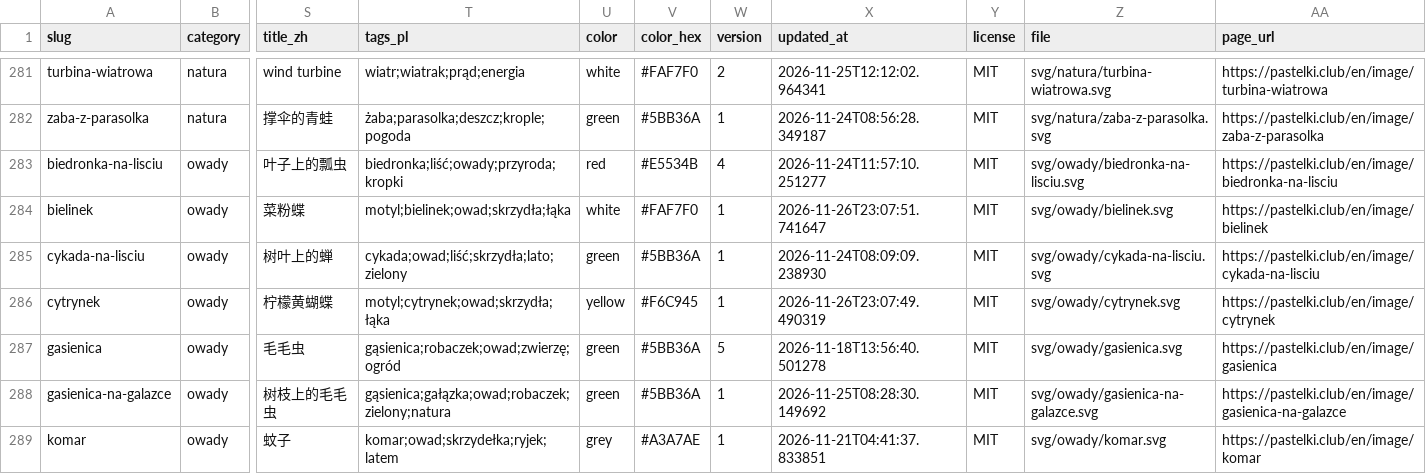
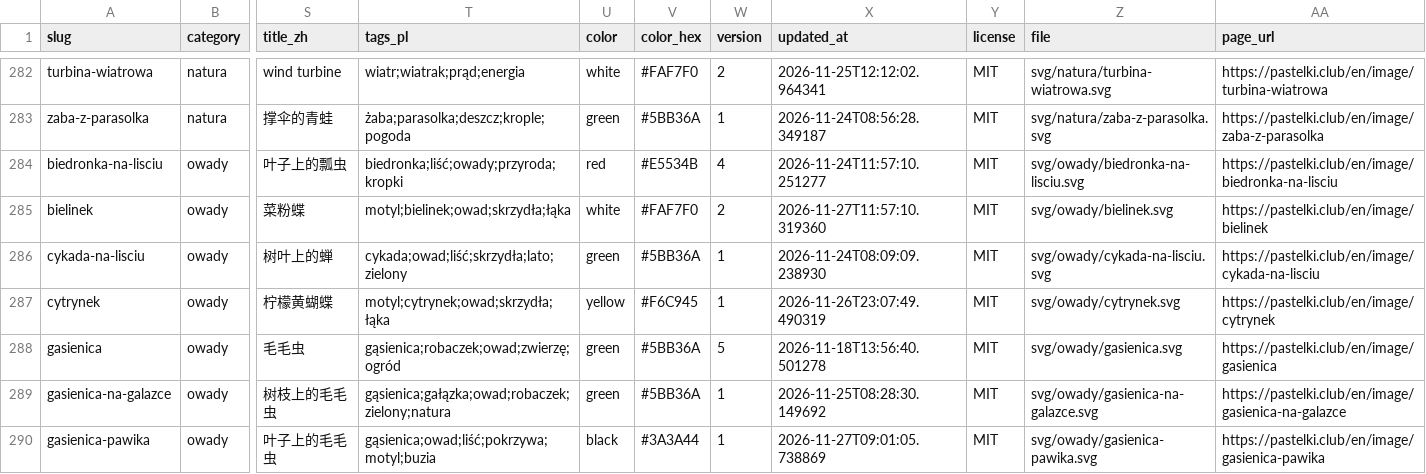
Before and after one commit to tobob/pastelki-assets, a CSV file: catalog.csv, drawn as a sheet; only a part is shown, gaps mark what is left out; the shorter side is filled out with more unchanged rows; addresses are those after the commit; rows hold the shown columns only; the diff covers the shown part only; the diff names each change by its address in the sheet, - before the commit and + after, or states it on an @@ line.

```diff
--- a/catalog.csv
+++ b/catalog.csv
-W285 (version): 1
+W285 (version): 2
-X285 (updated_at): 2026-11-26T23:07:51.741647
+X285 (updated_at): 2026-11-27T11:57:10.319360
+row 290: gasienica-pawika | owady | 叶子上的毛毛虫 | gąsienica;owad;liść;pokrzywa;motyl;buzia | black | #3A3A44 | 1 | 2026-11-27T09:01:05.738869 | MIT | svg/owady/gasienica-pawika.svg | https://pastelki.club/en/image/gasienica-pawika
```
Also changed, not shown: 6 added rows and 2 edited cells elsewhere in this file, 15 other files.
